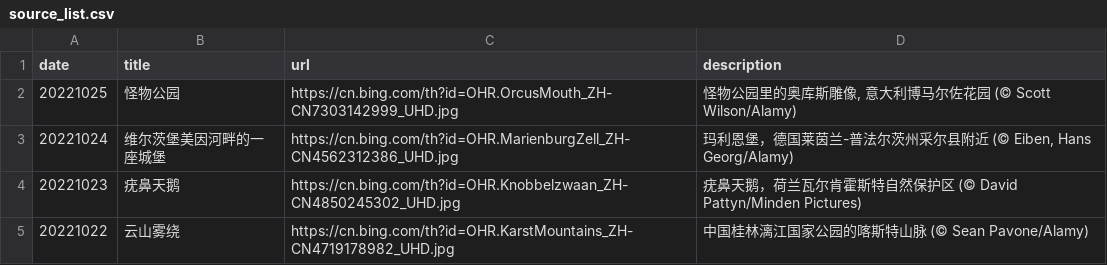
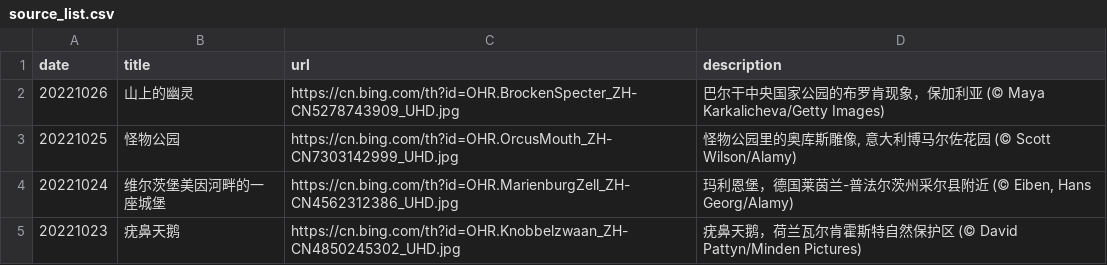
Before and after one commit to ddddavid-he/bing-wallpaper-fetcher, a CSV file: source_list.csv, drawn as a sheet; only a part is shown; the shorter side is filled out with more unchanged rows; the diff names each change by its address in the sheet, - before the commit and + after, or states it on an @@ line.

Commit message:
#Daily Update: source_list.csv 2022/10/26
Signed-off-by: Robot <robot@ddddavid.cn>

```diff
--- a/source_list.csv
+++ b/source_list.csv
+row 2: 20221026 | 山上的幽灵 | https://cn.bing.com/th?id=OHR.BrockenSpecter_ZH-CN5278743909_UHD.jpg | 巴尔干中央国家公园的布罗肯现象，保加利亚 (© Maya Karkalicheva/Getty Images)
```
